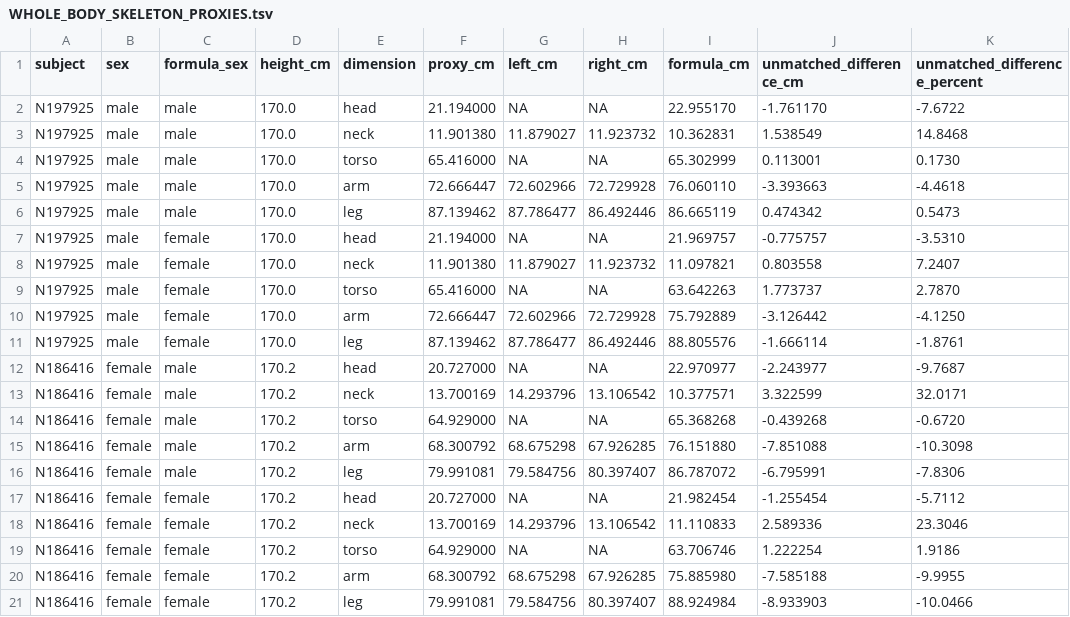
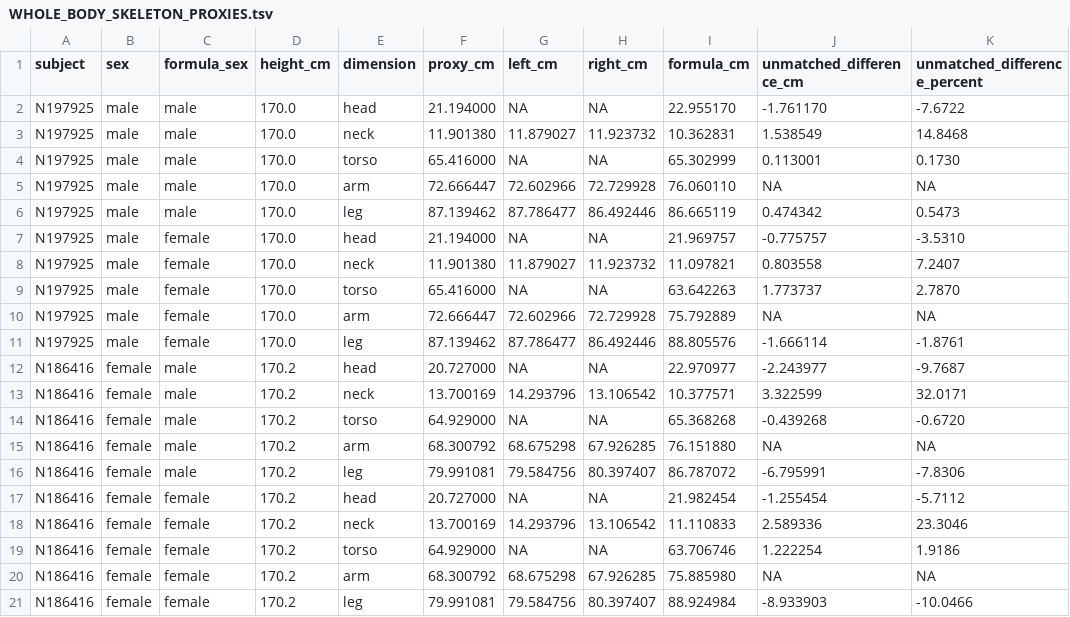
Before and after one commit to gimmedatgpumf1/grand_theft_cyber_crusader_1453_GOTY, a TSV file: tools/skeleton-source/anthropometry/WHOLE_BODY_SKELETON_PROXIES.tsv, drawn as a sheet.

```diff
--- a/tools/skeleton-source/anthropometry/WHOLE_BODY_SKELETON_PROXIES.tsv
+++ b/tools/skeleton-source/anthropometry/WHOLE_BODY_SKELETON_PROXIES.tsv
@@ -4,3 +4,3 @@ N197925	male	male	170.0	neck	11.901380	11.879027	11.923732	10.362831	1.538549	14
 N197925	male	male	170.0	torso	65.416000	NA	NA	65.302999	0.113001	0.1730
-N197925	male	male	170.0	arm	72.666447	72.602966	72.729928	76.060110	-3.393663	-4.4618
+N197925	male	male	170.0	arm	72.666447	72.602966	72.729928	76.060110	NA	NA
 N197925	male	male	170.0	leg	87.139462	87.786477	86.492446	86.665119	0.474342	0.5473
@@ -9,3 +9,3 @@ N197925	male	female	170.0	neck	11.901380	11.879027	11.923732	11.097821	0.803558
 N197925	male	female	170.0	torso	65.416000	NA	NA	63.642263	1.773737	2.7870
-N197925	male	female	170.0	arm	72.666447	72.602966	72.729928	75.792889	-3.126442	-4.1250
+N197925	male	female	170.0	arm	72.666447	72.602966	72.729928	75.792889	NA	NA
 N197925	male	female	170.0	leg	87.139462	87.786477	86.492446	88.805576	-1.666114	-1.8761
@@ -14,3 +14,3 @@ N186416	female	male	170.2	neck	13.700169	14.293796	13.106542	10.377571	3.322599
 N186416	female	male	170.2	torso	64.929000	NA	NA	65.368268	-0.439268	-0.6720
-N186416	female	male	170.2	arm	68.300792	68.675298	67.926285	76.151880	-7.851088	-10.3098
+N186416	female	male	170.2	arm	68.300792	68.675298	67.926285	76.151880	NA	NA
 N186416	female	male	170.2	leg	79.991081	79.584756	80.397407	86.787072	-6.795991	-7.8306
@@ -19,3 +19,3 @@ N186416	female	female	170.2	neck	13.700169	14.293796	13.106542	11.110833	2.58933
 N186416	female	female	170.2	torso	64.929000	NA	NA	63.706746	1.222254	1.9186
-N186416	female	female	170.2	arm	68.300792	68.675298	67.926285	75.885980	-7.585188	-9.9955
+N186416	female	female	170.2	arm	68.300792	68.675298	67.926285	75.885980	NA	NA
 N186416	female	female	170.2	leg	79.991081	79.584756	80.397407	88.924984	-8.933903	-10.0466
```
Also changed, not shown: tools/skeleton-source/anthropometry/SEVEN_DIMENSION_COMPARISON.tsv, 9 other files.
